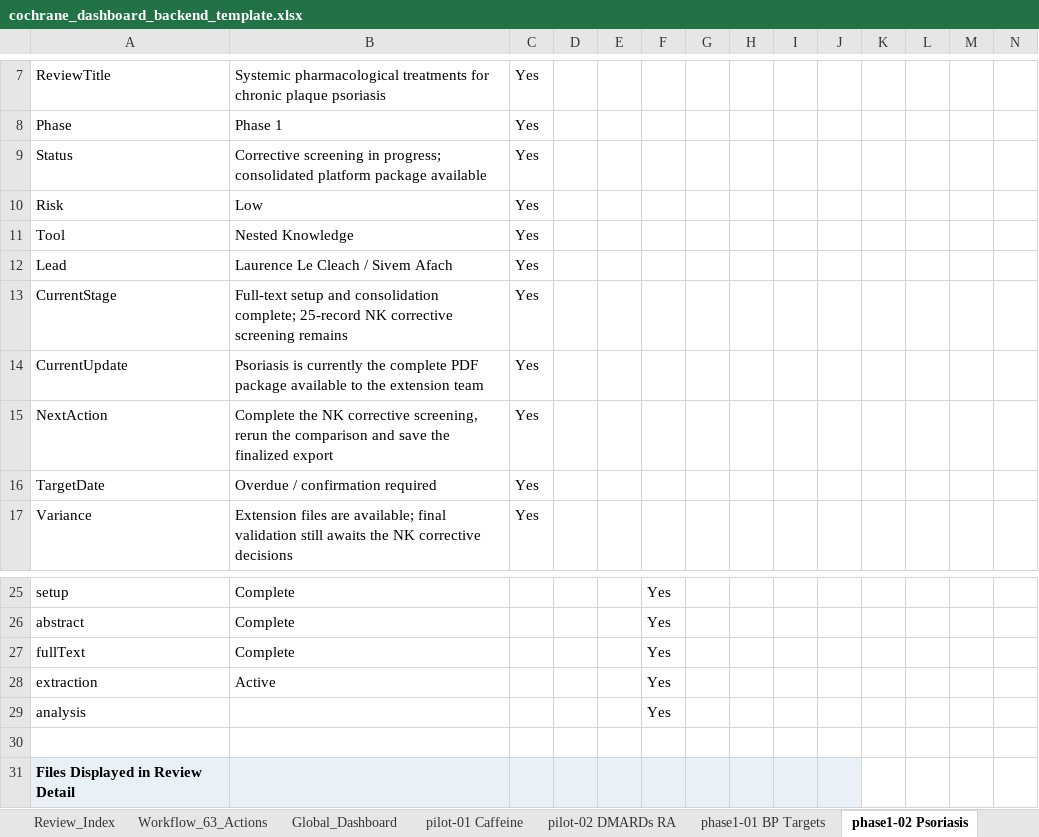
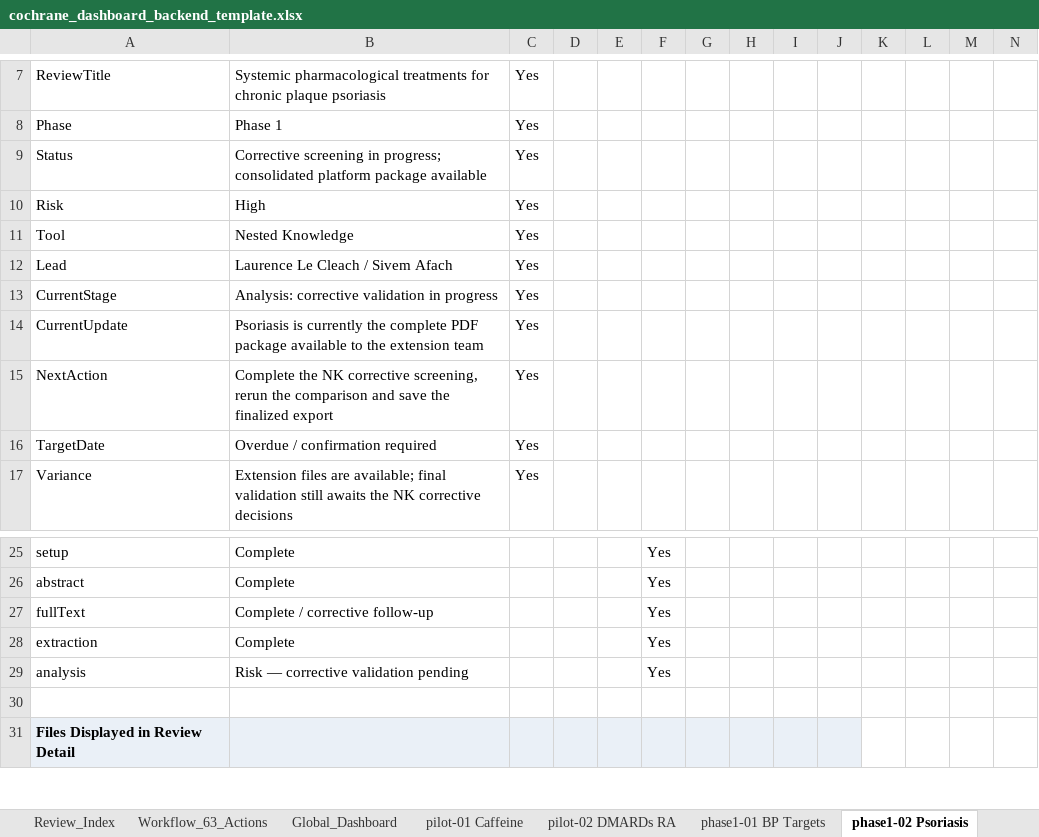
Before and after one commit to pkrishnakishore/Cochrane, an Excel workbook: AI-Platform-Study/dashboard/cochrane_dashboard_backend_template.xlsx, sheet phase1-02 Psoriasis, drawn as a sheet; only a part is shown, gaps mark what is left out; values as stored, in another font and other column widths than the file's, no borders; table styles not drawn; the diff names each change by its address in the sheet, - before the commit and + after, or states it on an @@ line.

```diff
--- a/AI-Platform-Study/dashboard/cochrane_dashboard_backend_template.xlsx (sheet phase1-02 Psoriasis)
+++ b/AI-Platform-Study/dashboard/cochrane_dashboard_backend_template.xlsx (sheet phase1-02 Psoriasis)
-B10: Low
+B10: High
-B13: Full-text setup and consolidation complete; 25-record NK corrective screening remains
+B13: Analysis: corrective validation in progress
-B27: Complete
+B27: Complete / corrective follow-up
-B28: Active
+B28: Complete
-B29: (empty)
+B29: Risk — corrective validation pending
```
Also changed, not shown: sheet Review_Index, sheet phase1-05 Vitamin C, sheet phase1-01 BP Targets, sheet phase1-06 Probiotics, sheet phase1-07 Human Milk, sheet phase1-03 Fruit & Veg, 1 more sheet, AI-Platform-Study/dashboard/data/cochrane_dashboard_backend_template.xlsx, 3 other files.
